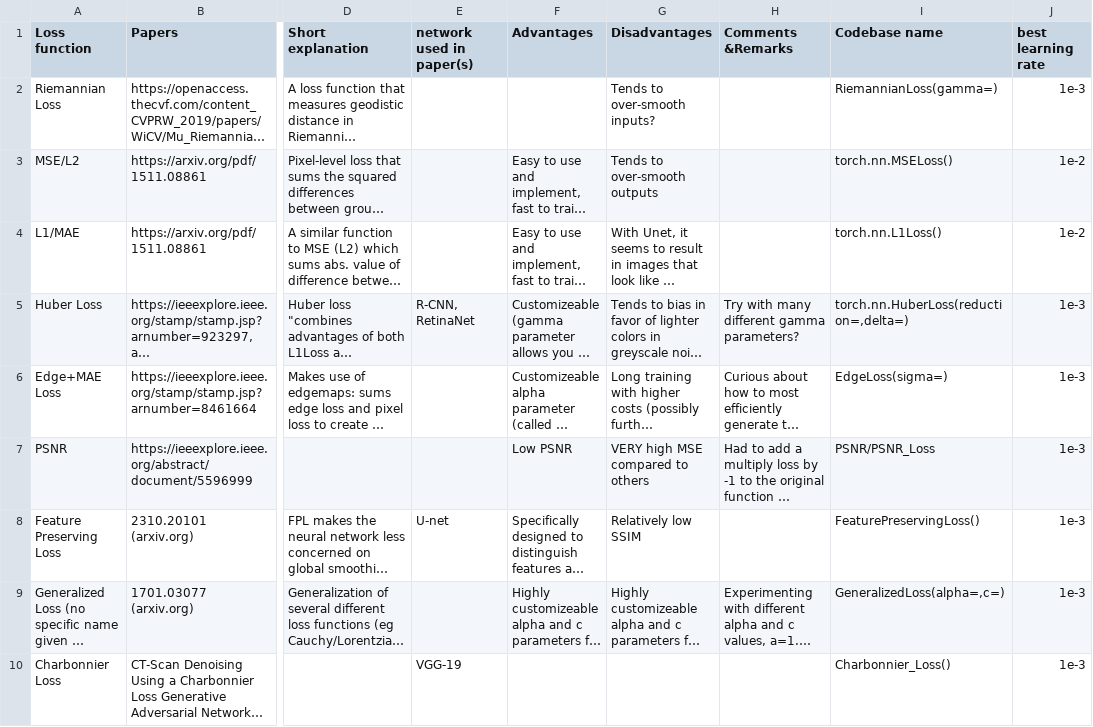
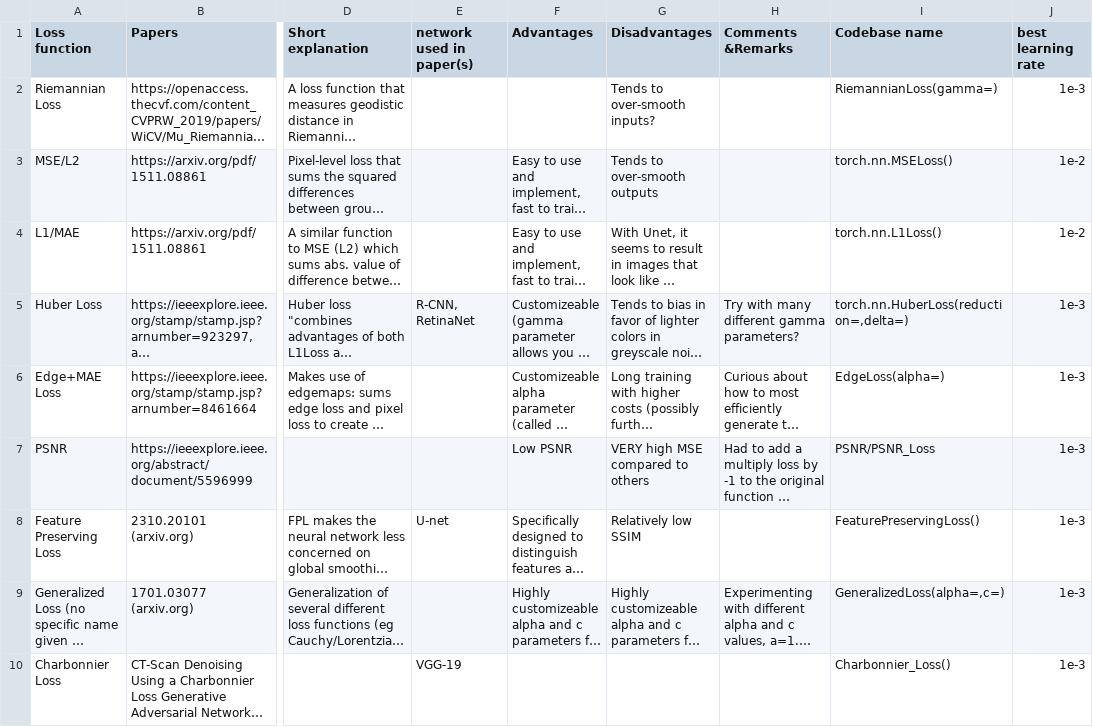
Before and after one commit to BojunLi03/denoising_project, a CSV file: loss_function_notes.csv, drawn as a sheet; only a part is shown, gaps mark what is left out; long unchanged cells end in …; the diff names each change by its address in the sheet, - before the commit and + after, or states it on an @@ line.

Commit message:
Changing EdgeLoss parameter name

```diff
--- a/loss_function_notes.csv
+++ b/loss_function_notes.csv
-I6 (Codebase name): EdgeLoss(sigma=)
+I6 (Codebase name): EdgeLoss(alpha=)
```
Also changed, not shown: 1 other file.
